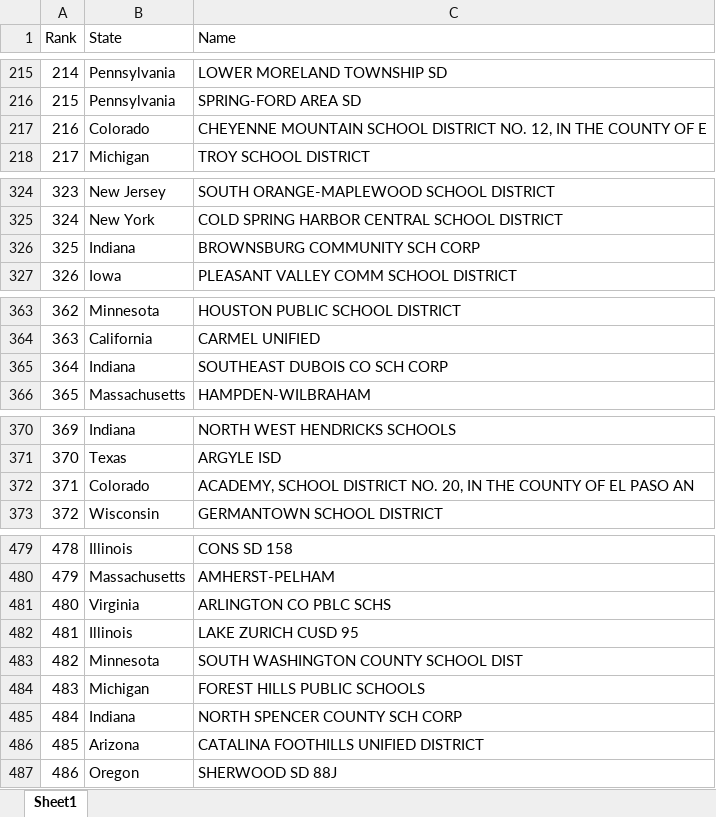
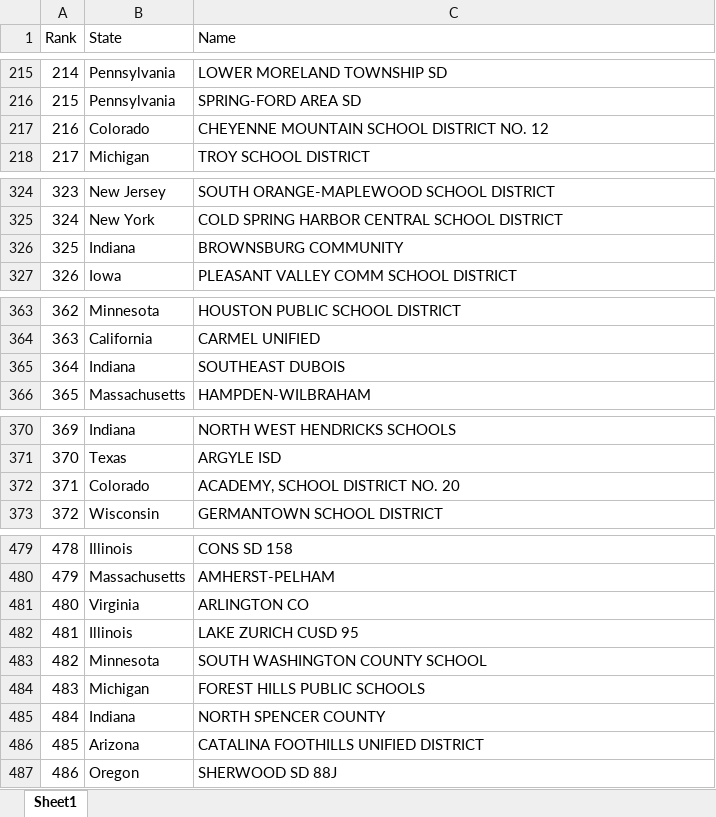
Before and after one commit to bishdj22/HomeSlice, an Excel workbook: Data/2020alarms.org_top500schooldist.xlsx, sheet Sheet1, drawn as a sheet; only a part is shown, gaps mark what is left out; values as stored, in another font and other column widths than the file's, no borders; the diff covers the shown part only; the diff names each change by its address in the sheet, - before the commit and + after, or states it on an @@ line.

Commit message:
School Dist data cleaning

```diff
--- a/Data/2020alarms.org_top500schooldist.xlsx (sheet Sheet1)
+++ b/Data/2020alarms.org_top500schooldist.xlsx (sheet Sheet1)
-C217 (Name): …DISTRICT NO. 12, IN THE COUNTY OF E
+C217 (Name): …DISTRICT NO. 12
-C326 (Name): BROWNSBURG COMMUNITY SCH CORP
+C326 (Name): BROWNSBURG COMMUNITY
-C365 (Name): SOUTHEAST DUBOIS CO SCH CORP
+C365 (Name): SOUTHEAST DUBOIS
-C372 (Name): …DISTRICT NO. 20, IN THE COUNTY OF EL PASO AN
+C372 (Name): …DISTRICT NO. 20
-C481 (Name): ARLINGTON CO PBLC SCHS
+C481 (Name): ARLINGTON CO
-C483 (Name): SOUTH WASHINGTON COUNTY SCHOOL DIST
+C483 (Name): SOUTH WASHINGTON COUNTY SCHOOL
-C485 (Name): NORTH SPENCER COUNTY SCH CORP
+C485 (Name): NORTH SPENCER COUNTY
```
Also changed, not shown: 5 edited cells elsewhere in this sheet, 5 other files.
